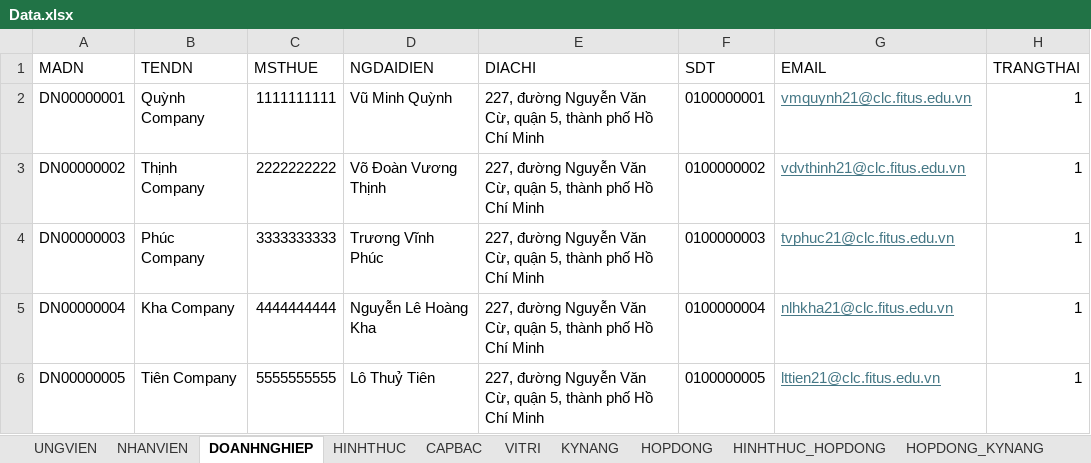
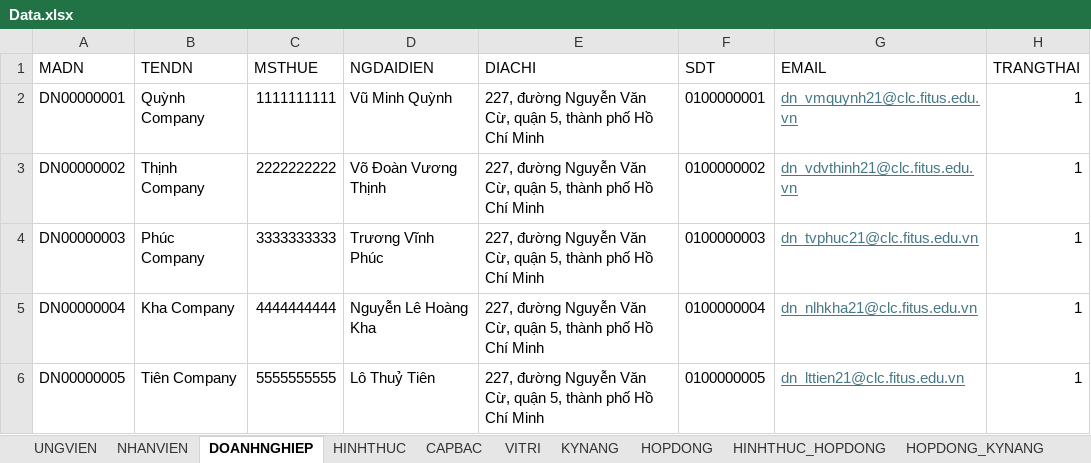
Before and after one commit to Alexieve/PTTK_HTTT, an Excel workbook: Schema_Data/Data.xlsx, sheet DOANHNGHIEP, drawn as a sheet; values as stored, in another font and other column widths than the file's, no borders; the diff names each change by its address in the sheet, - before the commit and + after, or states it on an @@ line.

```diff
--- a/Schema_Data/Data.xlsx (sheet DOANHNGHIEP)
+++ b/Schema_Data/Data.xlsx (sheet DOANHNGHIEP)
-G2 (EMAIL): vmquynh21@clc.fitus.edu.vn
+G2 (EMAIL): dn_vmquynh21@clc.fitus.edu.vn
-G3 (EMAIL): vdvthinh21@clc.fitus.edu.vn
+G3 (EMAIL): dn_vdvthinh21@clc.fitus.edu.vn
-G4 (EMAIL): tvphuc21@clc.fitus.edu.vn
+G4 (EMAIL): dn_tvphuc21@clc.fitus.edu.vn
-G5 (EMAIL): nlhkha21@clc.fitus.edu.vn
+G5 (EMAIL): dn_nlhkha21@clc.fitus.edu.vn
-G6 (EMAIL): lttien21@clc.fitus.edu.vn
+G6 (EMAIL): dn_lttien21@clc.fitus.edu.vn
```
Also changed, not shown: 6 other files.
